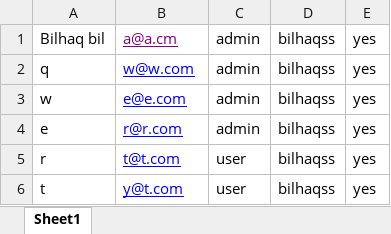
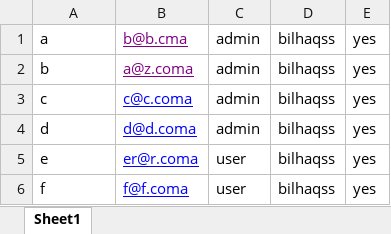
Before and after one commit to ICWR-TEAM/absensi-online, an Excel workbook: public/file/contoh.xlsx, sheet Sheet1, drawn as a sheet; values as stored, in another font and other column widths than the file's, no borders; removed rows and columns are numbered as before the commit, all else as after; the diff names each change by its address in the sheet, - before the commit and + after, or states it on an @@ line.

```diff
--- a/public/file/contoh.xlsx (sheet Sheet1)
+++ b/public/file/contoh.xlsx (sheet Sheet1)
+row 1: a | b@b.cma | admin | bilhaqss | yes
-A2: Bilhaq bil
+A2: b
-B2: a@a.cm
+B2: a@z.coma
-A3: q
+A3: c
-B3: w@w.com
+B3: c@c.coma
-A4: w
+A4: d
-B4: e@e.com
+B4: d@d.coma
-B5: r@r.com
+B5: er@r.coma
-C5: admin
+C5: user
-A6: r
+A6: f
-B6: t@t.com
+B6: f@f.coma
-row 6: t | y@t.com | user | bilhaqss | yes
```
Also changed, not shown: 2 other files.
